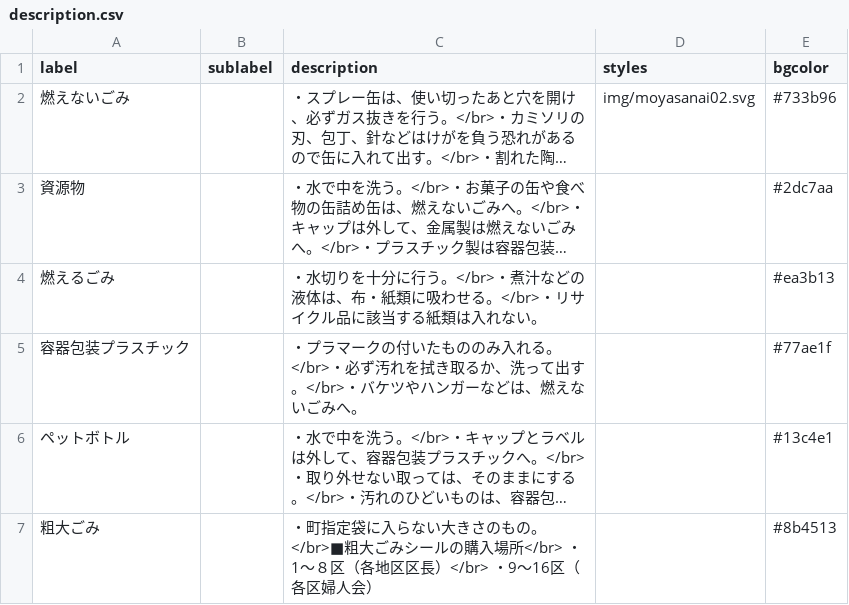
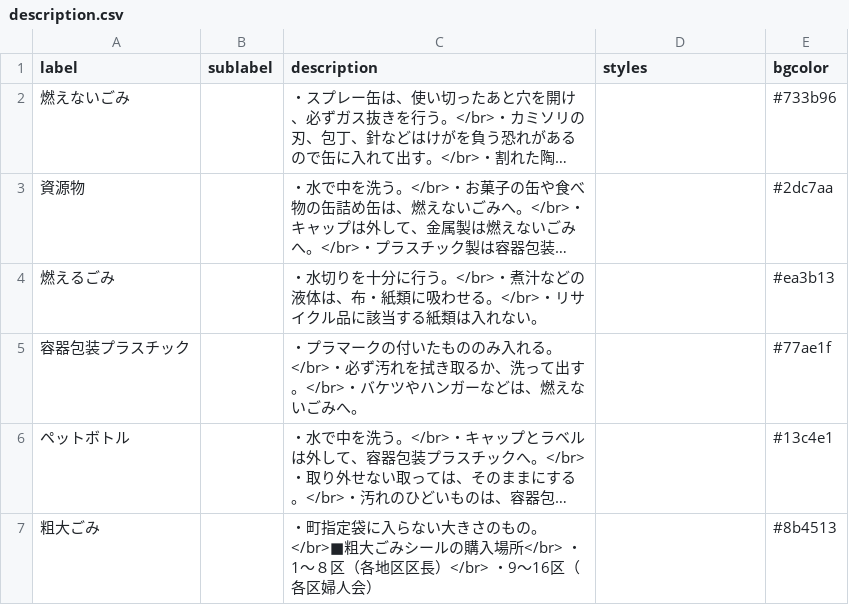
Before and after one commit to otabekikaku/5374, a CSV file: data/description.csv, drawn as a sheet; long unchanged cells end in …; the diff names each change by its address in the sheet, - before the commit and + after, or states it on an @@ line.

Commit message:
Update description.csv

```diff
--- a/data/description.csv
+++ b/data/description.csv
-D2 (styles): img/moyasanai02.svg
+D2 (styles): (empty)
```
